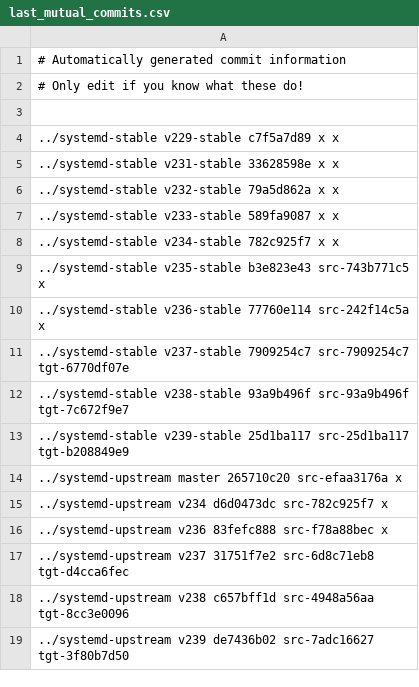
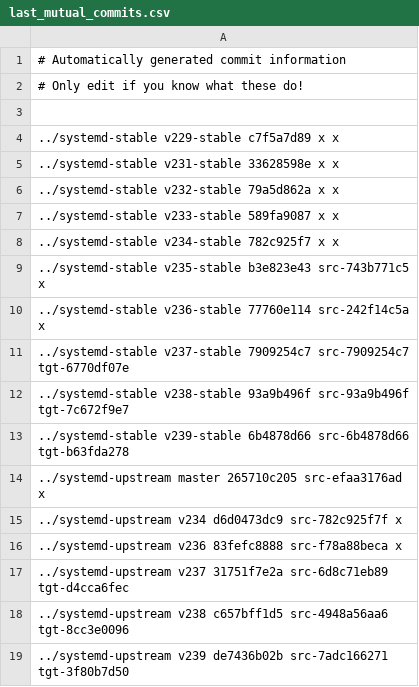
Before and after one commit to Yamakuzure/pwx-elogind-migration-tools, a CSV file: last_mutual_commits.csv, drawn as a sheet; the diff names each change by its address in the sheet, - before the commit and + after, or states it on an @@ line.

Commit message:
Updated v239-stable migration hash

```diff
--- a/last_mutual_commits.csv
+++ b/last_mutual_commits.csv
-A13: ../systemd-stable v239-stable 25d1ba117 src-25d1ba117 tgt-b208849e9
+A13: ../systemd-stable v239-stable 6b4878d66 src-6b4878d66 tgt-b63fda278
-A14: ../systemd-upstream master 265710c20 src-efaa3176a x
+A14: ../systemd-upstream master 265710c205 src-efaa3176ad x
-A15: ../systemd-upstream v234 d6d0473dc src-782c925f7 x
+A15: ../systemd-upstream v234 d6d0473dc9 src-782c925f7f x
-A16: ../systemd-upstream v236 83fefc888 src-f78a88bec x
+A16: ../systemd-upstream v236 83fefc8888 src-f78a88beca x
-A17: ../systemd-upstream v237 31751f7e2 src-6d8c71eb8 tgt-d4cca6fec
+A17: ../systemd-upstream v237 31751f7e2a src-6d8c71eb89 tgt-d4cca6fec
-A18: ../systemd-upstream v238 c657bff1d src-4948a56aa tgt-8cc3e0096
+A18: ../systemd-upstream v238 c657bff1d5 src-4948a56aa6 tgt-8cc3e0096
-A19: ../systemd-upstream v239 de7436b02 src-7adc16627 tgt-3f80b7d50
+A19: ../systemd-upstream v239 de7436b02b src-7adc166271 tgt-3f80b7d50
```
